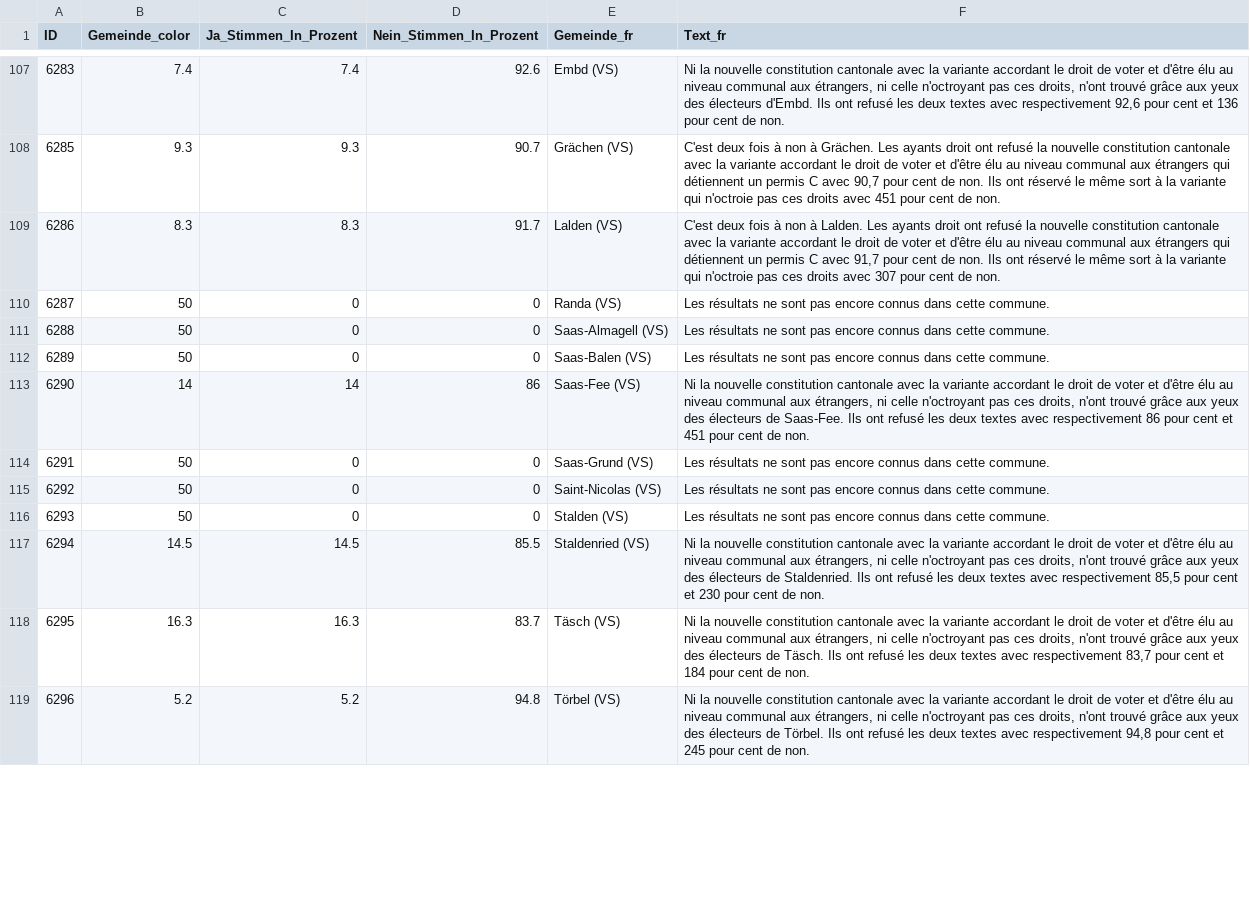
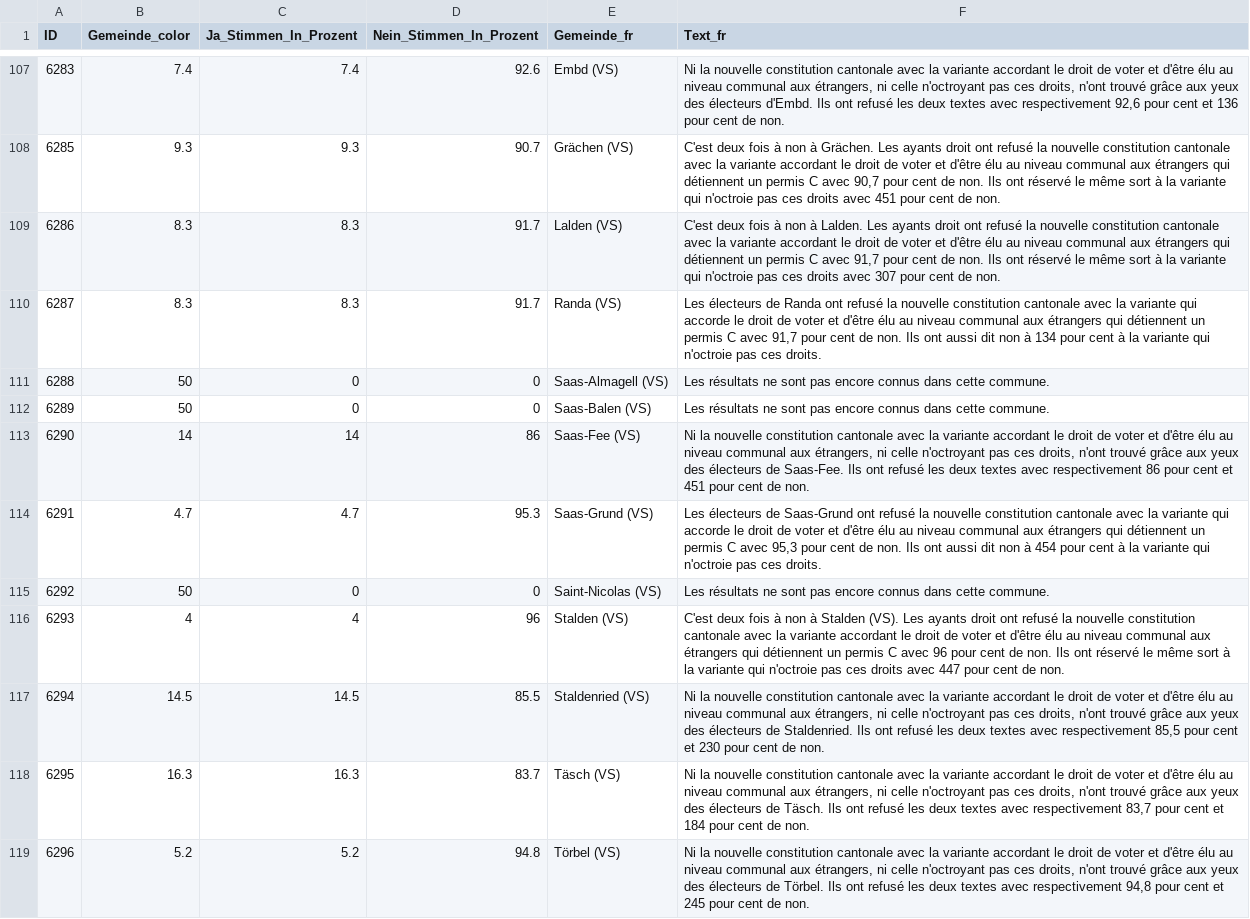
Before and after one commit to awp-finanznachrichten/lena_maerz2024, a CSV file: Output_Cantons/VS_Verfassung_dw_fr.csv, drawn as a sheet; only a part is shown, gaps mark what is left out; the diff covers the shown part only.

```diff
--- a/Output_Cantons/VS_Verfassung_dw_fr.csv
+++ b/Output_Cantons/VS_Verfassung_dw_fr.csv
@@ -109,3 +109,3 @@
 6286,8.3,8.3,91.7,"Lalden (VS)","C'est deux fois à non à Lalden. Les ayants droit ont refusé la nouvelle constitution cantonale avec la variante accordant le droit de voter et d'être élu au niveau communal aux étrangers qui détiennent un permis C avec 91,7 pour cent de non. Ils ont réservé le même sort à la variante qui n'octroie pas ces droits avec 307 pour cent de non."
-6287,50,0,0,"Randa (VS)","Les résultats ne sont pas encore connus dans cette commune."
+6287,8.3,8.3,91.7,"Randa (VS)","Les électeurs de Randa ont refusé la nouvelle constitution cantonale avec la variante qui accorde le droit de voter et d'être élu au niveau communal aux étrangers qui détiennent un permis C avec 91,7 pour cent de non. Ils ont aussi dit non à 134 pour cent à la variante qui n'octroie pas ces droits."
 6288,50,0,0,"Saas-Almagell (VS)","Les résultats ne sont pas encore connus dans cette commune."
@@ -113,5 +113,5 @@
 6290,14,14,86,"Saas-Fee (VS)","Ni la nouvelle constitution cantonale avec la variante accordant le droit de voter et d'être élu au niveau communal aux étrangers, ni celle n'octroyant pas ces droits, n'ont trouvé grâce aux yeux des électeurs de Saas-Fee. Ils ont refusé les deux textes avec respectivement 86 pour cent et 451 pour cent de non."
-6291,50,0,0,"Saas-Grund (VS)","Les résultats ne sont pas encore connus dans cette commune."
+6291,4.7,4.7,95.3,"Saas-Grund (VS)","Les électeurs de Saas-Grund ont refusé la nouvelle constitution cantonale avec la variante qui accorde le droit de voter et d'être élu au niveau communal aux étrangers qui détiennent un permis C avec 95,3 pour cent de non. Ils ont aussi dit non à 454 pour cent à la variante qui n'octroie pas ces droits."
 6292,50,0,0,"Saint-Nicolas (VS)","Les résultats ne sont pas encore connus dans cette commune."
-6293,50,0,0,"Stalden (VS)","Les résultats ne sont pas encore connus dans cette commune."
+6293,4,4,96,"Stalden (VS)","C'est deux fois à non à Stalden (VS). Les ayants droit ont refusé la nouvelle constitution cantonale avec la variante accordant le droit de voter et d'être élu au niveau communal aux étrangers qui détiennent un permis C avec 96 pour cent de non. Ils ont réservé le même sort à la variante qui n'octroie pas ces droits avec 447 pour cent de non."
 6294,14.5,14.5,85.5,"Staldenried (VS)","Ni la nouvelle constitution cantonale avec la variante accordant le droit de voter et d'être élu au niveau communal aux étrangers, ni celle n'octroyant pas ces droits, n'ont trouvé grâce aux yeux des électeurs de Staldenried. Ils ont refusé les deux textes avec respectivement 85,5 pour cent et 230 pour cent de non."
```
Also changed, not shown: 79 edited cells elsewhere in this file, Output_Cantons/VS_Ladenoeffnung_dw_fr.csv, Output_Cantons/VS_Verfassung_dw_de.csv, 49 other files.
